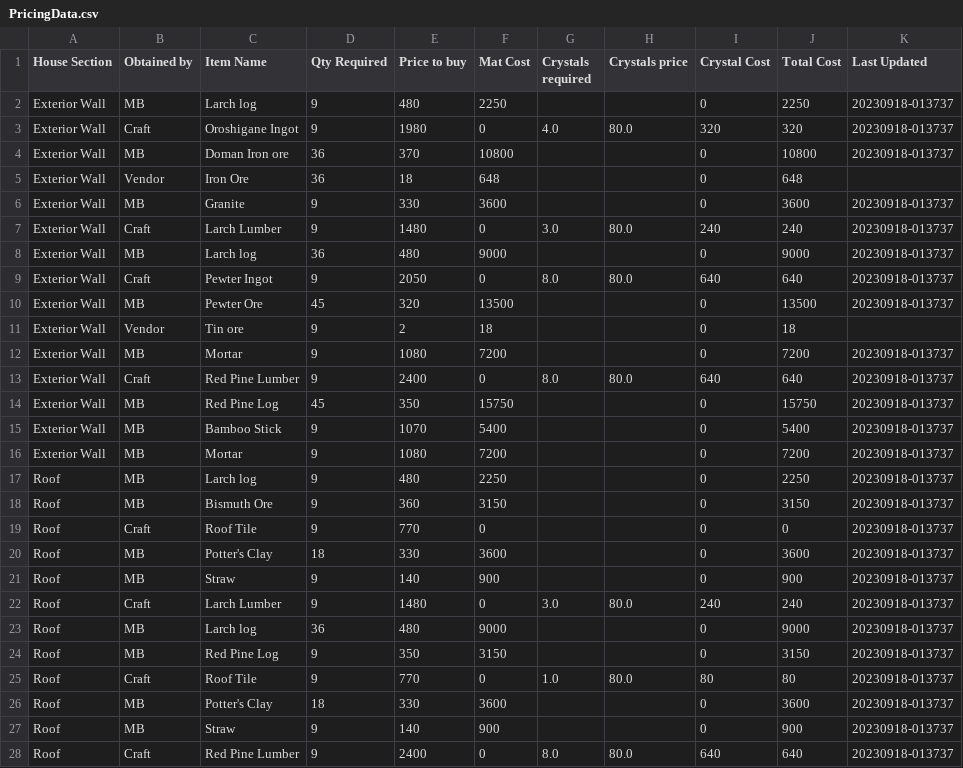
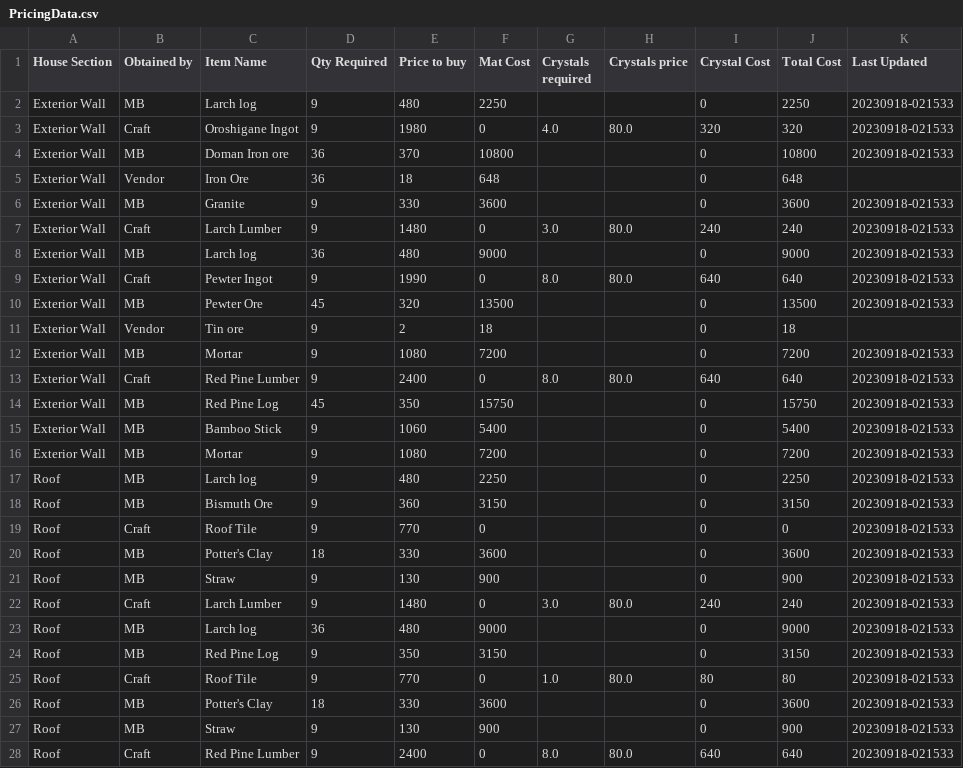
Before and after one commit to TowaXIV/FFXIV-Funhouse, a CSV file: database/PricingData.csv, drawn as a sheet; only a part is shown; the diff covers the shown part only.

```diff
--- a/database/PricingData.csv
+++ b/database/PricingData.csv
@@ -1,28 +1,28 @@
 House Section;Obtained by;Item Name;Qty Required;Price to buy;Mat Cost;Crystals required;Crystals price;Crystal Cost;Total Cost;Last Updated
-Exterior Wall;MB;Larch log;9;480;2250;;;0;2250;20230918-013737
-Exterior Wall;Craft;Oroshigane Ingot;9;1980;0;4.0;80.0;320;320;20230918-013737
-Exterior Wall;MB;Doman Iron ore;36;370;10800;;;0;10800;20230918-013737
+Exterior Wall;MB;Larch log;9;480;2250;;;0;2250;20230918-021533
+Exterior Wall;Craft;Oroshigane Ingot;9;1980;0;4.0;80.0;320;320;20230918-021533
+Exterior Wall;MB;Doman Iron ore;36;370;10800;;;0;10800;20230918-021533
 Exterior Wall;Vendor;Iron Ore;36;18;648;;;0;648;
-Exterior Wall;MB;Granite;9;330;3600;;;0;3600;20230918-013737
-Exterior Wall;Craft;Larch Lumber;9;1480;0;3.0;80.0;240;240;20230918-013737
-Exterior Wall;MB;Larch log;36;480;9000;;;0;9000;20230918-013737
-Exterior Wall;Craft;Pewter Ingot;9;2050;0;8.0;80.0;640;640;20230918-013737
-Exterior Wall;MB;Pewter Ore;45;320;13500;;;0;13500;20230918-013737
+Exterior Wall;MB;Granite;9;330;3600;;;0;3600;20230918-021533
+Exterior Wall;Craft;Larch Lumber;9;1480;0;3.0;80.0;240;240;20230918-021533
+Exterior Wall;MB;Larch log;36;480;9000;;;0;9000;20230918-021533
+Exterior Wall;Craft;Pewter Ingot;9;1990;0;8.0;80.0;640;640;20230918-021533
+Exterior Wall;MB;Pewter Ore;45;320;13500;;;0;13500;20230918-021533
 Exterior Wall;Vendor;Tin ore;9;2;18;;;0;18;
-Exterior Wall;MB;Mortar;9;1080;7200;;;0;7200;20230918-013737
-Exterior Wall;Craft;Red Pine Lumber;9;2400;0;8.0;80.0;640;640;20230918-013737
-Exterior Wall;MB;Red Pine Log;45;350;15750;;;0;15750;20230918-013737
-Exterior Wall;MB;Bamboo Stick;9;1070;5400;;;0;5400;20230918-013737
-Exterior Wall;MB;Mortar;9;1080;7200;;;0;7200;20230918-013737
-Roof;MB;Larch log;9;480;2250;;;0;2250;20230918-013737
-Roof;MB;Bismuth Ore;9;360;3150;;;0;3150;20230918-013737
-Roof;Craft;Roof Tile;9;770;0;;;0;0;20230918-013737
-Roof;MB;Potter's Clay;18;330;3600;;;0;3600;20230918-013737
-Roof;MB;Straw;9;140;900;;;0;900;20230918-013737
-Roof;Craft;Larch Lumber;9;1480;0;3.0;80.0;240;240;20230918-013737
-Roof;MB;Larch log;36;480;9000;;;0;9000;20230918-013737
-Roof;MB;Red Pine Log;9;350;3150;;;0;3150;20230918-013737
-Roof;Craft;Roof Tile;9;770;0;1.0;80.0;80;80;20230918-013737
-Roof;MB;Potter's Clay;18;330;3600;;;0;3600;20230918-013737
-Roof;MB;Straw;9;140;900;;;0;900;20230918-013737
-Roof;Craft;Red Pine Lumber;9;2400;0;8.0;80.0;640;640;20230918-013737
+Exterior Wall;MB;Mortar;9;1080;7200;;;0;7200;20230918-021533
+Exterior Wall;Craft;Red Pine Lumber;9;2400;0;8.0;80.0;640;640;20230918-021533
+Exterior Wall;MB;Red Pine Log;45;350;15750;;;0;15750;20230918-021533
+Exterior Wall;MB;Bamboo Stick;9;1060;5400;;;0;5400;20230918-021533
+Exterior Wall;MB;Mortar;9;1080;7200;;;0;7200;20230918-021533
+Roof;MB;Larch log;9;480;2250;;;0;2250;20230918-021533
+Roof;MB;Bismuth Ore;9;360;3150;;;0;3150;20230918-021533
+Roof;Craft;Roof Tile;9;770;0;;;0;0;20230918-021533
+Roof;MB;Potter's Clay;18;330;3600;;;0;3600;20230918-021533
+Roof;MB;Straw;9;130;900;;;0;900;20230918-021533
+Roof;Craft;Larch Lumber;9;1480;0;3.0;80.0;240;240;20230918-021533
+Roof;MB;Larch log;36;480;9000;;;0;9000;20230918-021533
+Roof;MB;Red Pine Log;9;350;3150;;;0;3150;20230918-021533
+Roof;Craft;Roof Tile;9;770;0;1.0;80.0;80;80;20230918-021533
+Roof;MB;Potter's Clay;18;330;3600;;;0;3600;20230918-021533
+Roof;MB;Straw;9;130;900;;;0;900;20230918-021533
+Roof;Craft;Red Pine Lumber;9;2400;0;8.0;80.0;640;640;20230918-021533
```
Also changed, not shown: 45 edited cells elsewhere in this file, 4 other files.
